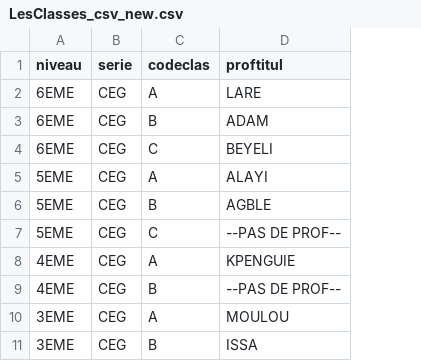
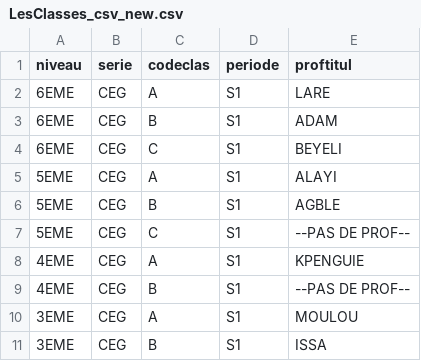
Before and after one commit to ADI-ELITES/ScoolStatistiques, a CSV file: INFOS_ELEVES_data/LesClasses_csv_new.csv, drawn as a sheet; the diff names each change by its address in the sheet, - before the commit and + after, or states it on an @@ line.

```diff
--- a/INFOS_ELEVES_data/LesClasses_csv_new.csv
+++ b/INFOS_ELEVES_data/LesClasses_csv_new.csv
+column D (periode), rows 2-11: all S1
```
Also changed, not shown: 7 other files.
